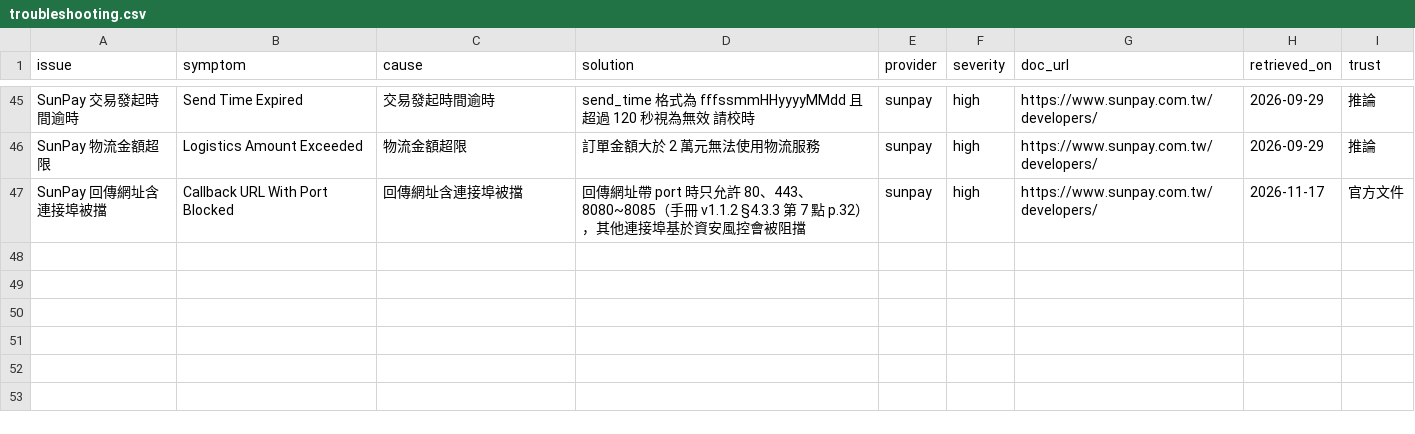
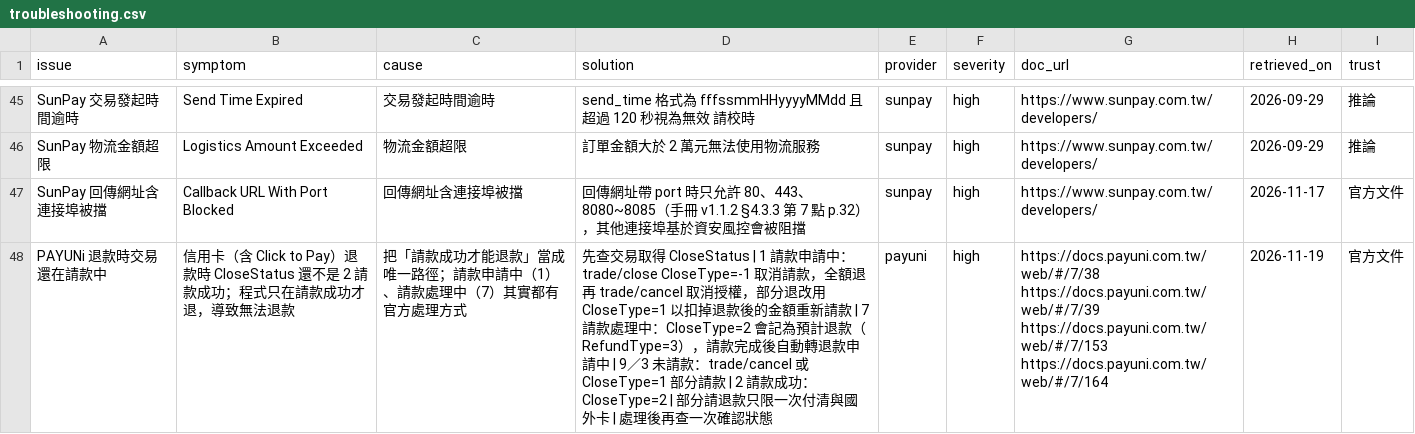
Before and after one commit to Moksa1123/taiwan-ecommerce-toolkit, a CSV file: payment-cli/assets/taiwan-payment/data/troubleshooting.csv, drawn as a sheet; only a part is shown, gaps mark what is left out.

```diff
--- a/payment-cli/assets/taiwan-payment/data/troubleshooting.csv
+++ b/payment-cli/assets/taiwan-payment/data/troubleshooting.csv
@@ -47 +47,2 @@ SunPay 物流金額超限,Logistics Amount Exceeded,物流金額超限,訂單金
 SunPay 回傳網址含連接埠被擋,Callback URL With Port Blocked,回傳網址含連接埠被擋,回傳網址帶 port 時只允許 80、443、8080~8085（手冊 v1.1.2 §4.3.3 第 7 點 p.32），其他連接埠基於資安風控會被阻擋,sunpay,high,https://www.sunpay.com.tw/developers/,2026-11-17,官方文件
+PAYUNi 退款時交易還在請款中,信用卡（含 Click to Pay）退款時 CloseStatus 還不是 2 請款成功；程式只在請款成功才退，導致無法退款,把「請款成功才能退款」當成唯一路徑；請款申請中（1）、請款處理中（7）其實都有官方處理方式,先查交易取得 CloseStatus | 1 請款申請中：trade/close CloseType=-1 取消請款，全額退再 trade/cancel 取消授權，部分退改用 CloseType=1 以扣掉退款後的金額重新請款 | 7 請款處理中：CloseType=2 會記為預計退款（RefundType=3），請款完成後自動轉退款申請中 | 9／3 未請款：trade/cancel 或 CloseType=1 部分請款 | 2 請款成功：CloseType=2 | 部分請退款只限一次付清與國外卡 | 處理後再查一次確認狀態,payuni,high,https://docs.payuni.com.tw/web/#/7/38 https://docs.payuni.com.tw/web/#/7/39 https://docs.payuni.com.tw/web/#/7/153 https://docs.payuni.com.tw/web/#/7/164,2026-11-19,官方文件
```
Also changed, not shown: payment-cli/assets/taiwan-payment/data/pending.csv, taiwan-payment/data/pending.csv, 20 other files.
